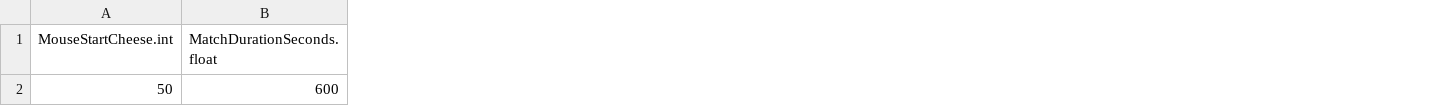
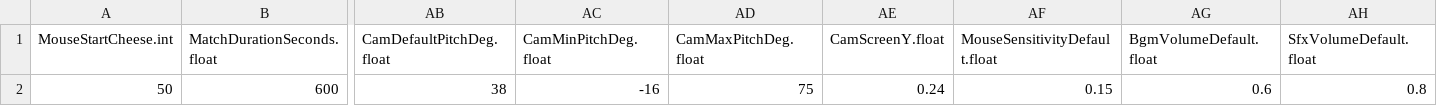
Before and after one commit to JeahanPark/The-Cheese-Thief-and-the-Cat, a CSV file: CTC/Assets/Resources/CSVInfo/BalanceInfo.csv, drawn as a sheet; only a part is shown, gaps mark what is left out; the diff names each change by its address in the sheet, - before the commit and + after, or states it on an @@ line.

```diff
--- a/CTC/Assets/Resources/CSVInfo/BalanceInfo.csv
+++ b/CTC/Assets/Resources/CSVInfo/BalanceInfo.csv
+column AB (CamDefaultPitchDeg.float), row 2: 38
+column AC (CamMinPitchDeg.float), row 2: -16
+column AD (CamMaxPitchDeg.float), row 2: 75
+column AE (CamScreenY.float), row 2: 0.24
+column AF (MouseSensitivityDefault.float), row 2: 0.15
+column AG (BgmVolumeDefault.float), row 2: 0.6
+column AH (SfxVolumeDefault.float), row 2: 0.8
```
Also changed, not shown: 11 other files.
